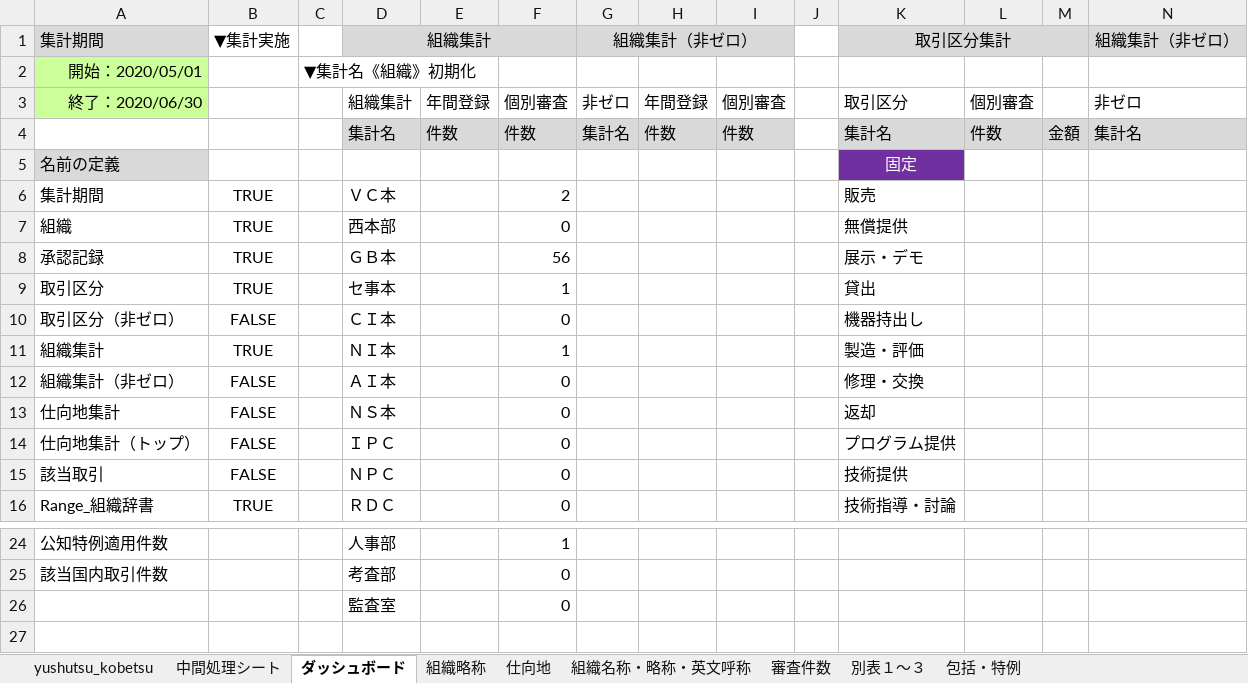
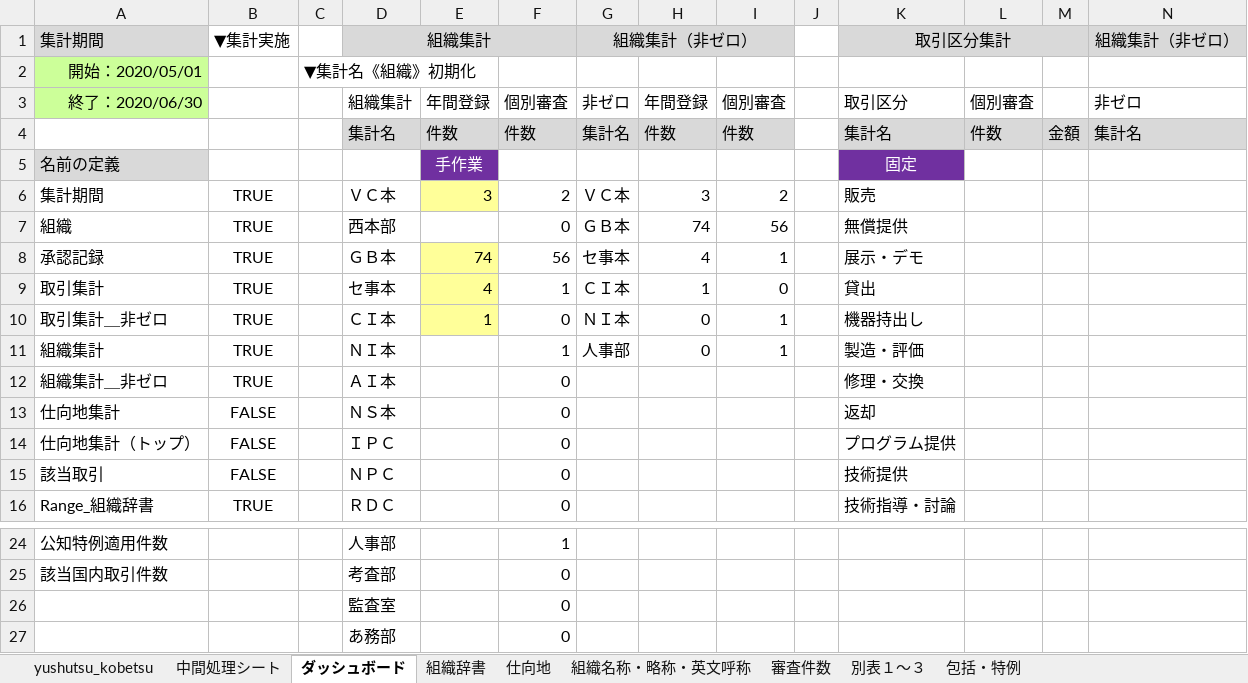
Before and after one commit to aokit/Excel_-, an Excel workbook: Book2.xlsm, sheet ダッシュボード, drawn as a sheet; only a part is shown, gaps mark what is left out; values as stored, in another font and other column widths than the file's, no borders; charts and pictures not drawn; removed rows and columns are numbered as before the commit, all else as after; rows hold the shown columns only; the diff names each change by its address in the sheet, - before the commit and + after, or states it on an @@ line.

```diff
--- a/Book2.xlsm (sheet ダッシュボード)
+++ b/Book2.xlsm (sheet ダッシュボード)
-sheet tab: 組織略称
+sheet tab: 組織辞書
-E5: (empty)
+E5: 手作業
-E5 fill: none
+E5 fill: #7030A0
-E6: (empty)
+E6: 3
-E6 fill: none
+E6 fill: #FFFF99
-G6: (empty)
+G6: ＶＣ本
-H6: (empty)
+H6: 3
-I6: (empty)
+I6: 2
-G7: (empty)
+G7: ＧＢ本
-H7: (empty)
+H7: 74
-I7: (empty)
+I7: 56
-E8: (empty)
+E8: 74
-E8 fill: none
+E8 fill: #FFFF99
-G8: (empty)
+G8: セ事本
-H8: (empty)
+H8: 4
-I8: (empty)
+I8: 1
-row 9: 取引区分 | TRUE |  | セ事本 |  | 1 |  |  |  |  | 貸出
-row 10: 取引区分（非ゼロ） | FALSE |  | ＣＩ本 |  | 0 |  |  |  |  | 機器持出し
+row 9: 取引集計 | TRUE |  | セ事本 | 4 | 1 | ＣＩ本 | 1 | 0 |  | 貸出
+row 10: 取引集計＿非ゼロ | TRUE |  | ＣＩ本 | 1 | 0 | ＮＩ本 | 0 | 1 |  | 機器持出し
-G11: (empty)
+G11: 人事部
-H11: (empty)
+H11: 0
-I11: (empty)
+I11: 1
-A12: 組織集計（非ゼロ）
+A12: 組織集計＿非ゼロ
-B12: FALSE
+B12: TRUE
+row 27:  |  |  | あ務部 |  | 0
```
Also changed, not shown: sheet 組織名称・略称・英文呼称, sheet 組織辞書, charts or pictures, 1 other file.
